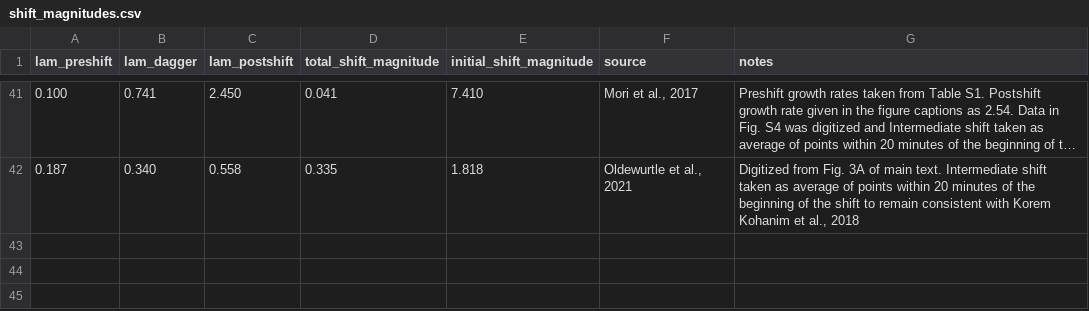
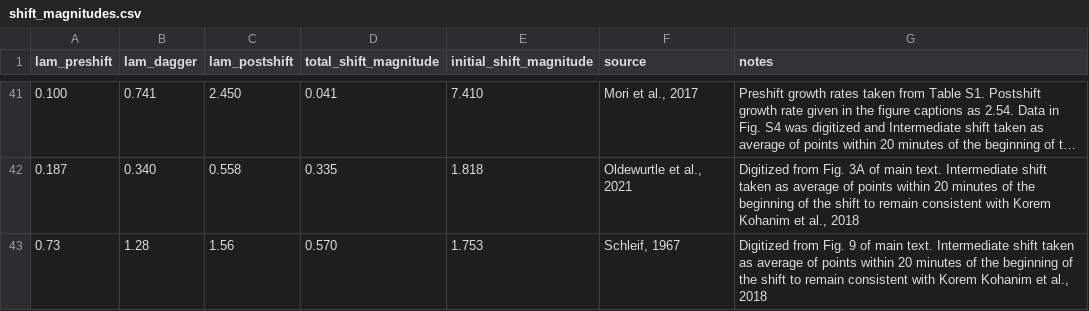
Before and after one commit to cremerlab/flux_parity, a CSV file: data/shift_magnitudes.csv, drawn as a sheet; only a part is shown, gaps mark what is left out; long unchanged cells end in …; the diff names each change by its address in the sheet, - before the commit and + after, or states it on an @@ line.

```diff
--- a/data/shift_magnitudes.csv
+++ b/data/shift_magnitudes.csv
+row 43: 0.73 | 1.28 | 1.56 | 0.570 | 1.753 | Schleif, 1967 | Digitized from Fig. 9 of main text. Intermediate shift taken as average of points within 20 minutes of the beginning of the shift to remain consistent with Korem Kohanim et al., 2018
```
Also changed, not shown: data/peptide_elongation_rates.csv, 14 other files.
